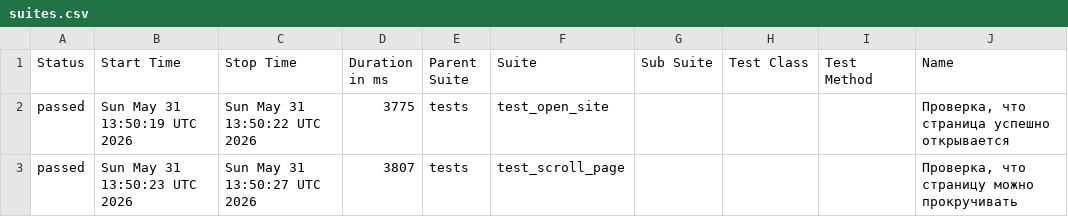
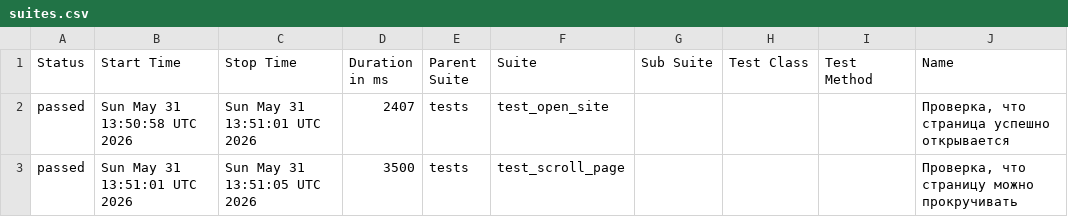
Before and after one commit to TigrRooT/playwright-tests, a CSV file: data/suites.csv, drawn as a sheet; only a part is shown; the diff names each change by its address in the sheet, - before the commit and + after, or states it on an @@ line.

```diff
--- a/data/suites.csv
+++ b/data/suites.csv
-B2 (Start Time): Sun May 31 13:50:19 UTC 2026
+B2 (Start Time): Sun May 31 13:50:58 UTC 2026
-C2 (Stop Time): Sun May 31 13:50:22 UTC 2026
+C2 (Stop Time): Sun May 31 13:51:01 UTC 2026
-D2 (Duration in ms): 3775
+D2 (Duration in ms): 2407
-B3 (Start Time): Sun May 31 13:50:23 UTC 2026
+B3 (Start Time): Sun May 31 13:51:01 UTC 2026
-C3 (Stop Time): Sun May 31 13:50:27 UTC 2026
+C3 (Stop Time): Sun May 31 13:51:05 UTC 2026
-D3 (Duration in ms): 3807
+D3 (Duration in ms): 3500
```
Also changed, not shown: 18 other files.
